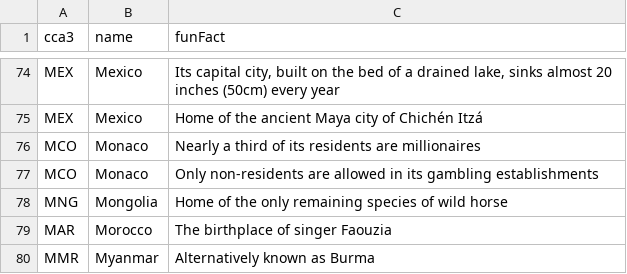
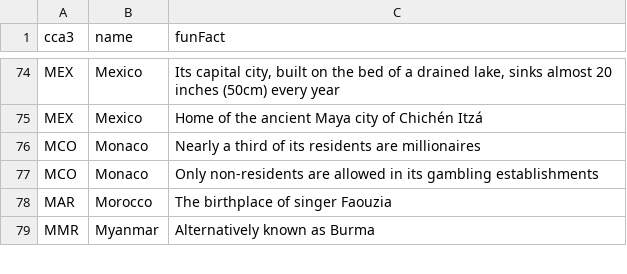
Before and after one commit to alec-mitnik/country-quizzes, a CSV file: src/supplementalData/countryFunFacts.csv, drawn as a sheet; only a part is shown, gaps mark what is left out.

Commit message:
Updated tsconfig and removed iffy fun fact about wild horses

```diff
--- a/src/supplementalData/countryFunFacts.csv
+++ b/src/supplementalData/countryFunFacts.csv
@@ -77,3 +77,2 @@ MCO,Monaco,Nearly a third of its residents are millionaires
 MCO,Monaco,Only non-residents are allowed in its gambling establishments
-MNG,Mongolia,Home of the only remaining species of wild horse
 MAR,Morocco,The birthplace of singer Faouzia
```
Also changed, not shown: 5 other files.
